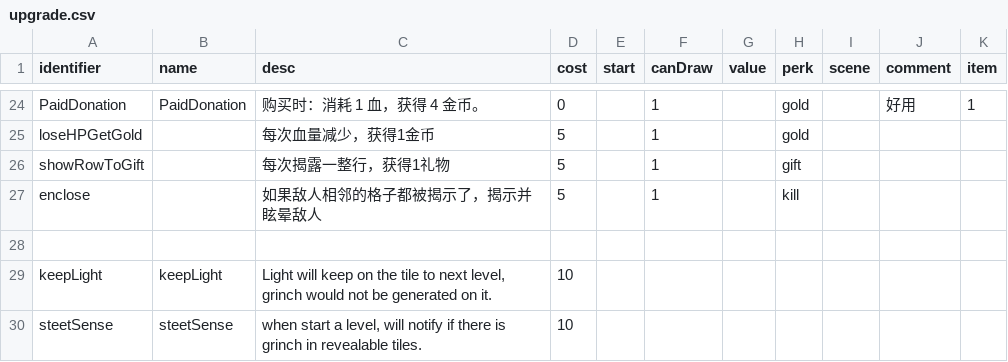
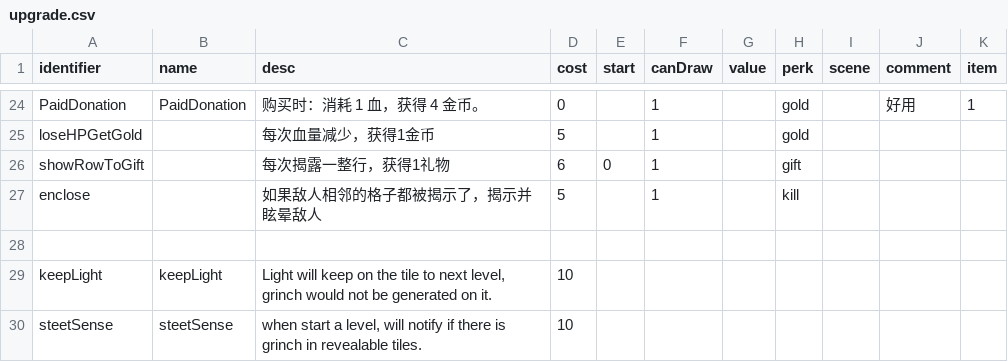
Before and after one commit to shshwdr/christmasLightRing, a CSV file: Assets/Resources/csv/upgrade.csv, drawn as a sheet; only a part is shown, gaps mark what is left out.

Commit message:
fix upgrade

```diff
--- a/Assets/Resources/csv/upgrade.csv
+++ b/Assets/Resources/csv/upgrade.csv
@@ -25,3 +25,3 @@ PaidDonation,PaidDonation,购买时：消耗 1 血，获得 4 金币。,0,,1,,go
 loseHPGetGold,,每次血量减少，获得1金币,5,,1,,gold,,,
-showRowToGift,,每次揭露一整行，获得1礼物,5,,1,,gift,,,
+showRowToGift,,每次揭露一整行，获得1礼物,6,0,1,,gift,,,
 enclose,,如果敌人相邻的格子都被揭示了，揭示并眩晕敌人,5,,1,,kill,,,
```
Also changed, not shown: 1 other file.
